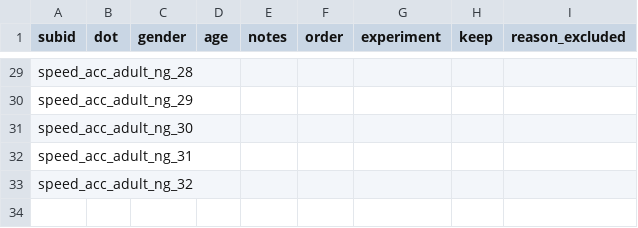
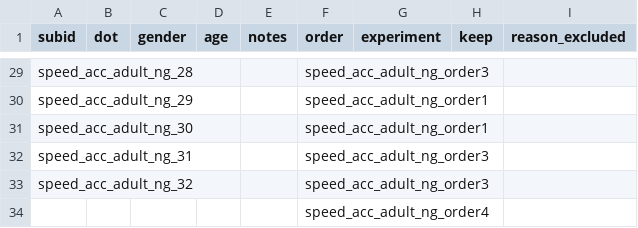
Before and after one commit to kemacdonald/speed-acc, a CSV file: data/demographics/speed-acc-adult-ng-runsheet.csv, drawn as a sheet; only a part is shown, gaps mark what is left out; the diff covers the shown part only; the diff names each change by its address in the sheet, - before the commit and + after, or states it on an @@ line.

Commit message:
randomization of adult orders

```diff
--- a/data/demographics/speed-acc-adult-ng-runsheet.csv
+++ b/data/demographics/speed-acc-adult-ng-runsheet.csv
-F29 (order): (empty)
+F29 (order): speed_acc_adult_ng_order3
-F30:F31 (order): (empty)
+F30:F31 (order): speed_acc_adult_ng_order1
-F32:F33 (order): (empty)
+F32:F33 (order): speed_acc_adult_ng_order3
+row 34:  |  |  |  |  | speed_acc_adult_ng_order4
```
Also changed, not shown: 33 edited cells elsewhere in this file, 1 other file.
